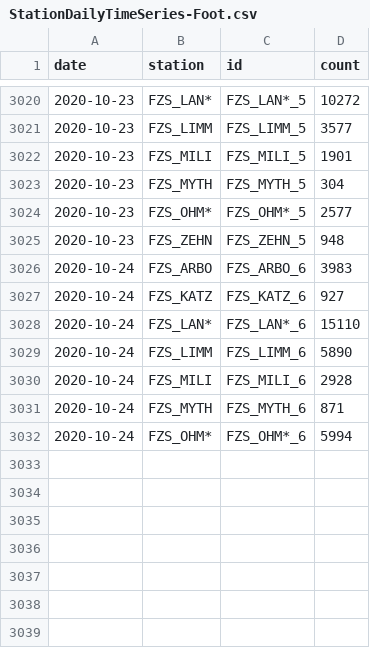
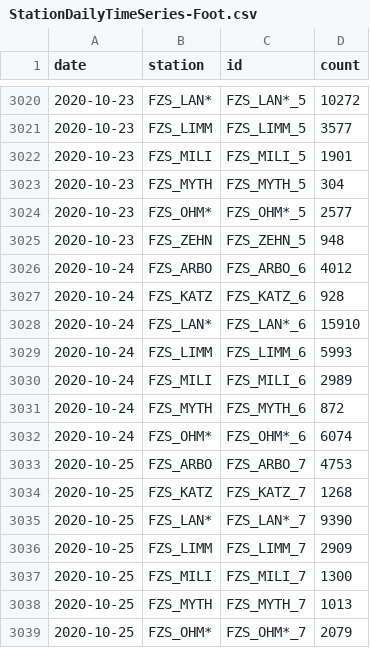
Before and after one commit to jwoLondon/mobv, a CSV file: data/zurich/StationDailyTimeSeries-Foot.csv, drawn as a sheet; only a part is shown, gaps mark what is left out.

```diff
--- a/data/zurich/StationDailyTimeSeries-Foot.csv
+++ b/data/zurich/StationDailyTimeSeries-Foot.csv
@@ -3025,8 +3025,15 @@ date,station,id,count
 2020-10-23,FZS_ZEHN,FZS_ZEHN_5,948
-2020-10-24,FZS_ARBO,FZS_ARBO_6,3983
-2020-10-24,FZS_KATZ,FZS_KATZ_6,927
-2020-10-24,FZS_LAN*,FZS_LAN*_6,15110
-2020-10-24,FZS_LIMM,FZS_LIMM_6,5890
-2020-10-24,FZS_MILI,FZS_MILI_6,2928
-2020-10-24,FZS_MYTH,FZS_MYTH_6,871
-2020-10-24,FZS_OHM*,FZS_OHM*_6,5994
+2020-10-24,FZS_ARBO,FZS_ARBO_6,4012
+2020-10-24,FZS_KATZ,FZS_KATZ_6,928
+2020-10-24,FZS_LAN*,FZS_LAN*_6,15910
+2020-10-24,FZS_LIMM,FZS_LIMM_6,5993
+2020-10-24,FZS_MILI,FZS_MILI_6,2989
+2020-10-24,FZS_MYTH,FZS_MYTH_6,872
+2020-10-24,FZS_OHM*,FZS_OHM*_6,6074
+2020-10-25,FZS_ARBO,FZS_ARBO_7,4753
+2020-10-25,FZS_KATZ,FZS_KATZ_7,1268
+2020-10-25,FZS_LAN*,FZS_LAN*_7,9390
+2020-10-25,FZS_LIMM,FZS_LIMM_7,2909
+2020-10-25,FZS_MILI,FZS_MILI_7,1300
+2020-10-25,FZS_MYTH,FZS_MYTH_7,1013
+2020-10-25,FZS_OHM*,FZS_OHM*_7,2079
```
Also changed, not shown: data/zurich/StationDailyTimeSeries-Bicycle.csv.
